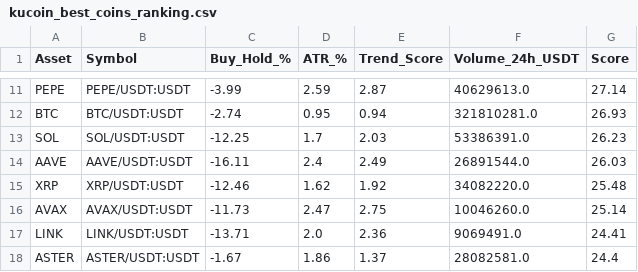
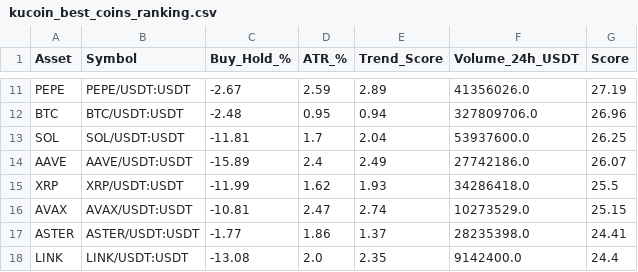
Before and after one commit to robair2000/RV, a CSV file: kucoin_best_coins_ranking.csv, drawn as a sheet; only a part is shown, gaps mark what is left out; removed rows and columns are numbered as before the commit, all else as after; the diff covers the shown part only; the diff names each change by its address in the sheet, - before the commit and + after, or states it on an @@ line.

```diff
--- a/kucoin_best_coins_ranking.csv
+++ b/kucoin_best_coins_ranking.csv
-C11 (Buy_Hold_%): -3.99
+C11 (Buy_Hold_%): -2.67
-E11 (Trend_Score): 2.87
+E11 (Trend_Score): 2.89
-F11 (Volume_24h_USDT): 40629613.0
+F11 (Volume_24h_USDT): 41356026.0
-G11 (Score): 27.14
+G11 (Score): 27.19
-C12 (Buy_Hold_%): -2.74
+C12 (Buy_Hold_%): -2.48
-F12 (Volume_24h_USDT): 321810281.0
+F12 (Volume_24h_USDT): 327809706.0
-G12 (Score): 26.93
+G12 (Score): 26.96
-C13 (Buy_Hold_%): -12.25
+C13 (Buy_Hold_%): -11.81
-E13 (Trend_Score): 2.03
+E13 (Trend_Score): 2.04
-F13 (Volume_24h_USDT): 53386391.0
+F13 (Volume_24h_USDT): 53937600.0
-G13 (Score): 26.23
+G13 (Score): 26.25
-C14 (Buy_Hold_%): -16.11
+C14 (Buy_Hold_%): -15.89
-F14 (Volume_24h_USDT): 26891544.0
+F14 (Volume_24h_USDT): 27742186.0
-G14 (Score): 26.03
+G14 (Score): 26.07
-C15 (Buy_Hold_%): -12.46
+C15 (Buy_Hold_%): -11.99
-E15 (Trend_Score): 1.92
+E15 (Trend_Score): 1.93
-F15 (Volume_24h_USDT): 34082220.0
+F15 (Volume_24h_USDT): 34286418.0
-G15 (Score): 25.48
+G15 (Score): 25.5
-C16 (Buy_Hold_%): -11.73
+C16 (Buy_Hold_%): -10.81
-E16 (Trend_Score): 2.75
+E16 (Trend_Score): 2.74
-F16 (Volume_24h_USDT): 10046260.0
+F16 (Volume_24h_USDT): 10273529.0
-G16 (Score): 25.14
+G16 (Score): 25.15
-row 17: LINK | LINK/USDT:USDT | -13.71 | 2.0 | 2.36 | 9069491.0 | 24.41
-C17 (Buy_Hold_%): -1.67
+C17 (Buy_Hold_%): -1.77
-F17 (Volume_24h_USDT): 28082581.0
+F17 (Volume_24h_USDT): 28235398.0
-G17 (Score): 24.4
+G17 (Score): 24.41
+row 18: LINK | LINK/USDT:USDT | -13.08 | 2.0 | 2.35 | 9142400.0 | 24.4
```
Also changed, not shown: 32 edited cells elsewhere in this file.
